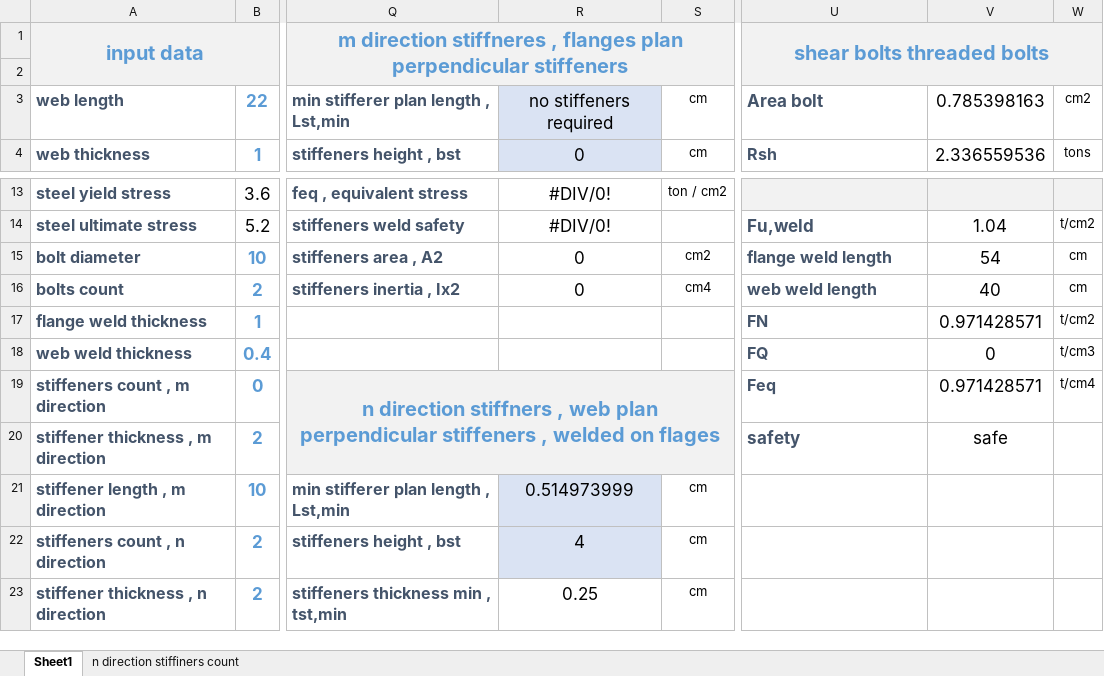
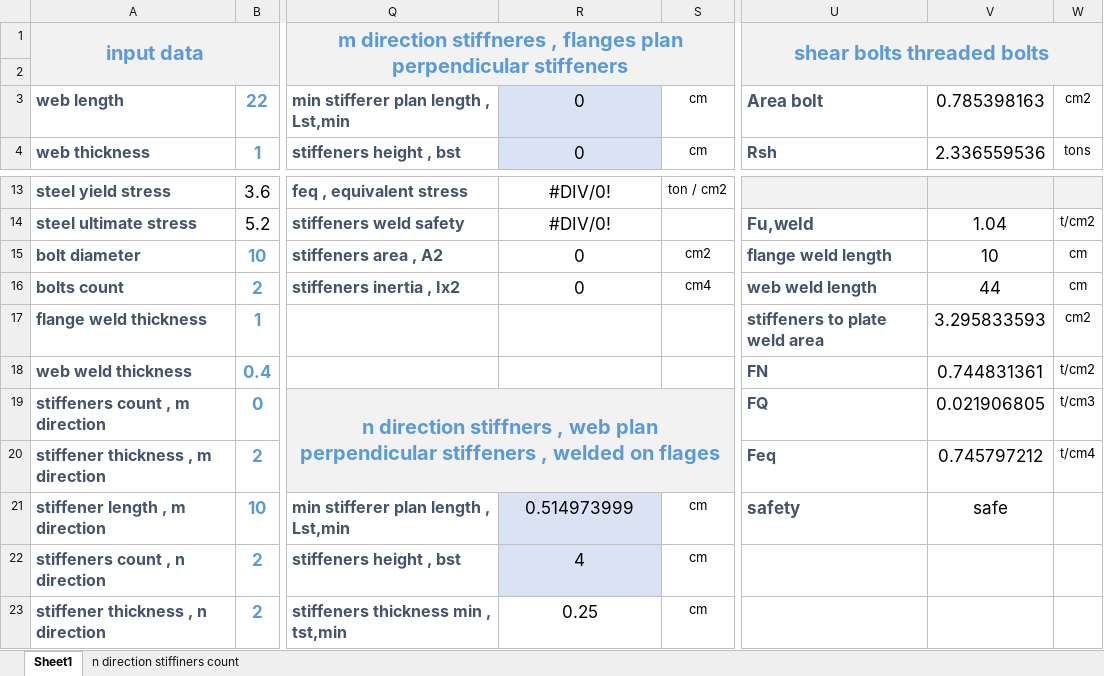
Before and after one commit to AHMEDmohamedyassin/Graduation-project, an Excel workbook: development/07-connections/B4.xlsx, sheet Sheet1, drawn as a sheet; only a part is shown, gaps mark what is left out; values as stored, in another font and other column widths than the file's, no borders; charts and pictures and conditional formats not drawn; the diff names each change by its address in the sheet, - before the commit and + after, or states it on an @@ line.

```diff
--- a/development/07-connections/B4.xlsx (sheet Sheet1)
+++ b/development/07-connections/B4.xlsx (sheet Sheet1)
-R3: no stiffeners required
+R3: 0
-V15: 54
+V15: 10
-V16: 40
+V16: 44
-U17: FN
+U17: stiffeners to plate weld area
-V17: 0.971428571
+V17: 3.295833593
-W17: t/cm2
+W17: cm2
-U18: FQ
+U18: FN
-V18: 0
+V18: 0.744831361
-W18: t/cm3
+W18: t/cm2
-U19: Feq
+U19: FQ
-V19: 0.971428571
+V19: 0.021906805
-W19: t/cm4
+W19: t/cm3
-U20: safety
+U20: Feq
@@ U20 text size: smaller @@
-V20: safe
+V20: 0.745797212
-W20: (empty)
+W20: t/cm4
-U21: (empty)
+U21: safety
-V21: (empty)
+V21: safe
```
Also changed, not shown: formulas that keep their value, design exel sheet/hinged base connection.xlsx, development/07-connections/B1 - option 2.xlsx, 18 other files.
